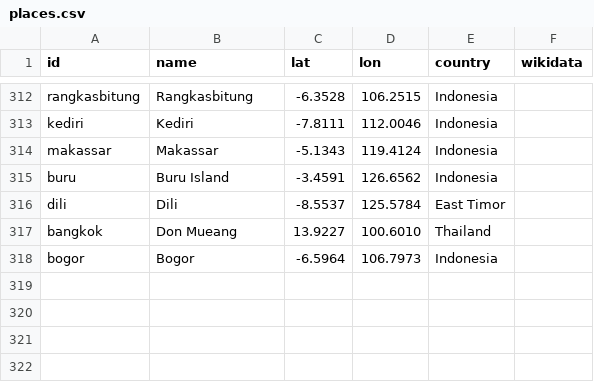
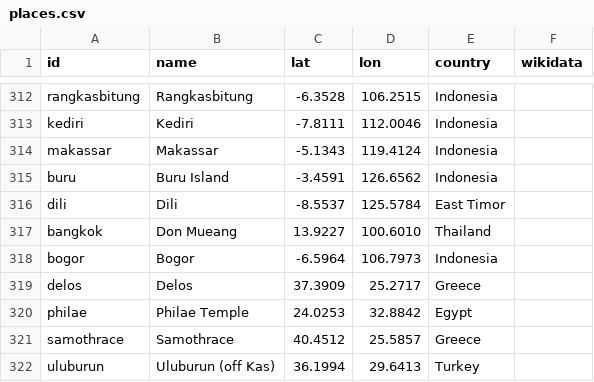
Before and after one commit to openhistorymap/creators, a CSV file: data/places.csv, drawn as a sheet; only a part is shown, gaps mark what is left out; the diff names each change by its address in the sheet, - before the commit and + after, or states it on an @@ line.

```diff
--- a/data/places.csv
+++ b/data/places.csv
+row 319: delos | Delos | 37.3909 | 25.2717 | Greece
+row 320: philae | Philae Temple | 24.0253 | 32.8842 | Egypt
+row 321: samothrace | Samothrace | 40.4512 | 25.5857 | Greece
+row 322: uluburun | Uluburun (off Kas) | 36.1994 | 29.6413 | Turkey
```
Also changed, not shown: data/influencers.csv, data/pending.csv, 1 other file.
